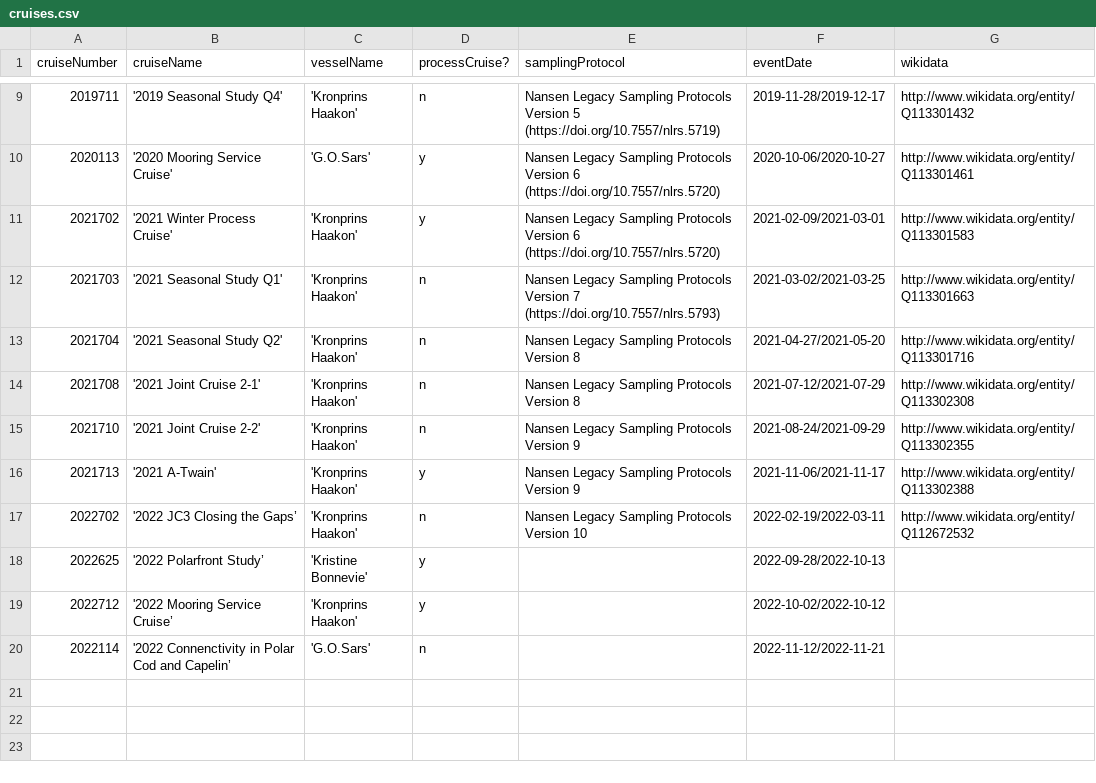
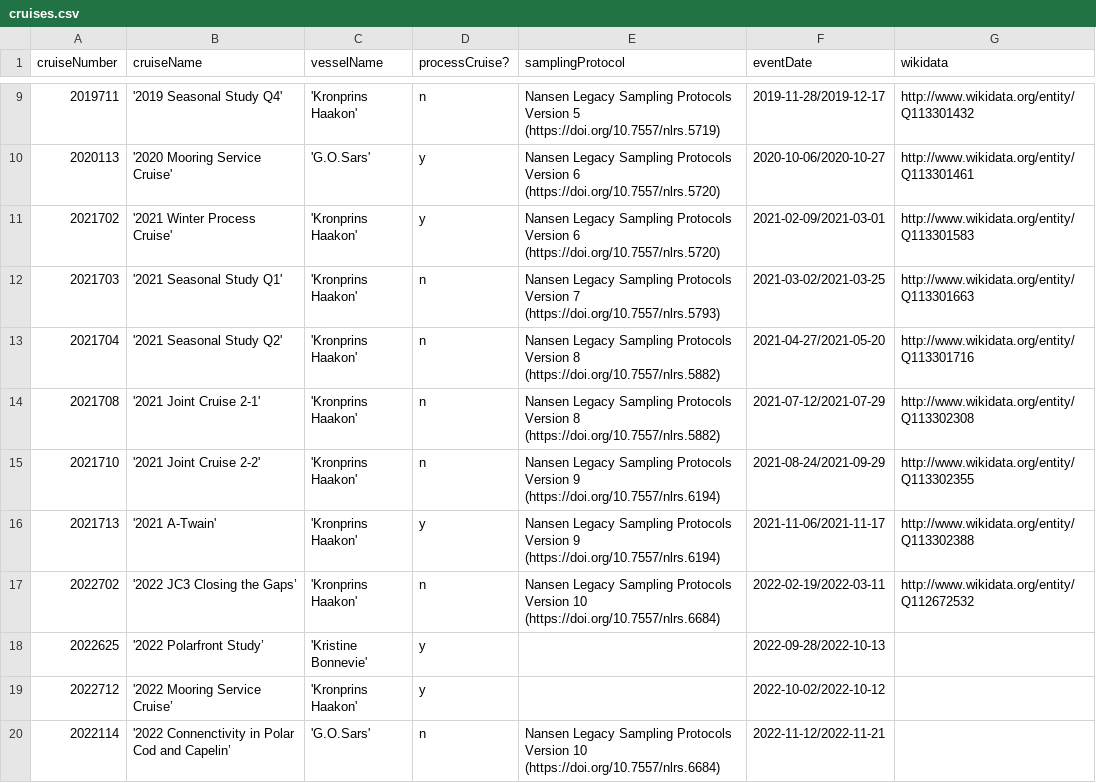
Before and after one commit to SIOS-Svalbard/AeN_data, a CSV file: scripts/cruises.csv, drawn as a sheet; only a part is shown, gaps mark what is left out.

Commit message:
sampling protocols doi added

```diff
--- a/scripts/cruises.csv
+++ b/scripts/cruises.csv
@@ -12,9 +12,9 @@ cruiseNumber,cruiseName,vesselName,processCruise?,samplingProtocol,eventDate,wik
 2021703,'2021 Seasonal Study Q1','Kronprins Haakon',n,Nansen Legacy Sampling Protocols Version 7 (https://doi.org/10.7557/nlrs.5793),2021-03-02/2021-03-25,http://www.wikidata.org/entity/Q113301663
-2021704,'2021 Seasonal Study Q2','Kronprins Haakon',n,Nansen Legacy Sampling Protocols Version 8,2021-04-27/2021-05-20,http://www.wikidata.org/entity/Q113301716
-2021708,'2021 Joint Cruise 2-1','Kronprins Haakon',n,Nansen Legacy Sampling Protocols Version 8,2021-07-12/2021-07-29,http://www.wikidata.org/entity/Q113302308
-2021710,'2021 Joint Cruise 2-2','Kronprins Haakon',n,Nansen Legacy Sampling Protocols Version 9,2021-08-24/2021-09-29,http://www.wikidata.org/entity/Q113302355
-2021713,'2021 A-Twain','Kronprins Haakon',y,Nansen Legacy Sampling Protocols Version 9,2021-11-06/2021-11-17,http://www.wikidata.org/entity/Q113302388
-2022702,'2022 JC3 Closing the Gaps’,'Kronprins Haakon',n,Nansen Legacy Sampling Protocols Version 10,2022-02-19/2022-03-11,http://www.wikidata.org/entity/Q112672532
+2021704,'2021 Seasonal Study Q2','Kronprins Haakon',n,Nansen Legacy Sampling Protocols Version 8 (https://doi.org/10.7557/nlrs.5882),2021-04-27/2021-05-20,http://www.wikidata.org/entity/Q113301716
+2021708,'2021 Joint Cruise 2-1','Kronprins Haakon',n,Nansen Legacy Sampling Protocols Version 8 (https://doi.org/10.7557/nlrs.5882),2021-07-12/2021-07-29,http://www.wikidata.org/entity/Q113302308
+2021710,'2021 Joint Cruise 2-2','Kronprins Haakon',n,Nansen Legacy Sampling Protocols Version 9 (https://doi.org/10.7557/nlrs.6194),2021-08-24/2021-09-29,http://www.wikidata.org/entity/Q113302355
+2021713,'2021 A-Twain','Kronprins Haakon',y,Nansen Legacy Sampling Protocols Version 9 (https://doi.org/10.7557/nlrs.6194),2021-11-06/2021-11-17,http://www.wikidata.org/entity/Q113302388
+2022702,'2022 JC3 Closing the Gaps’,'Kronprins Haakon',n,Nansen Legacy Sampling Protocols Version 10 (https://doi.org/10.7557/nlrs.6684),2022-02-19/2022-03-11,http://www.wikidata.org/entity/Q112672532
 2022625,'2022 Polarfront Study’,'Kristine Bonnevie',y,,2022-09-28/2022-10-13,
 2022712,'2022 Mooring Service Cruise’,'Kronprins Haakon',y,,2022-10-02/2022-10-12,
-2022114,'2022 Connenctivity in Polar Cod and Capelin’,'G.O.Sars',n,,2022-11-12/2022-11-21,
+2022114,'2022 Connenctivity in Polar Cod and Capelin’,'G.O.Sars',n,Nansen Legacy Sampling Protocols Version 10 (https://doi.org/10.7557/nlrs.6684),2022-11-12/2022-11-21,
```
